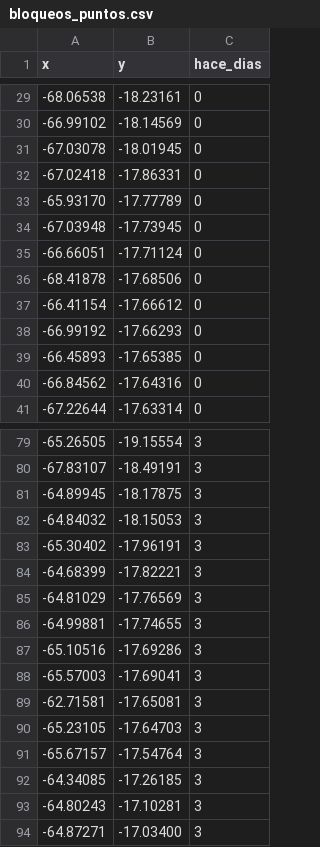
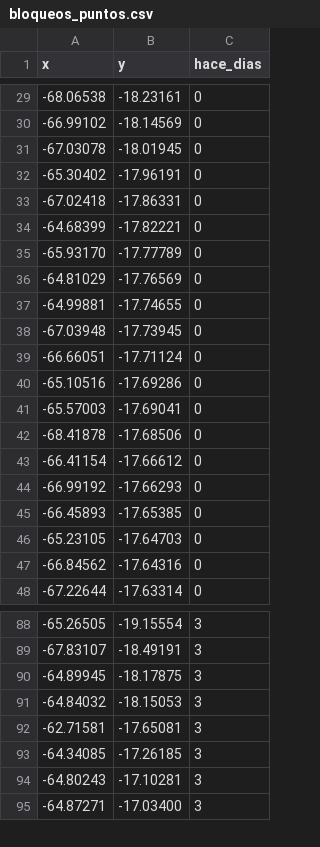
Before and after one commit to mauforonda/indicadores_economicos, a CSV file: conflictos/datos/bloqueos_puntos.csv, drawn as a sheet; only a part is shown, gaps mark what is left out; the diff covers the shown part only.

```diff
--- a/conflictos/datos/bloqueos_puntos.csv
+++ b/conflictos/datos/bloqueos_puntos.csv
@@ -31,6 +31,12 @@ x,y,hace_dias
 -67.03078,-18.01945,0
+-65.30402,-17.96191,0
 -67.02418,-17.86331,0
+-64.68399,-17.82221,0
 -65.93170,-17.77789,0
+-64.81029,-17.76569,0
+-64.99881,-17.74655,0
 -67.03948,-17.73945,0
 -66.66051,-17.71124,0
+-65.10516,-17.69286,0
+-65.57003,-17.69041,0
 -68.41878,-17.68506,0
@@ -39,2 +45,3 @@ x,y,hace_dias
 -66.45893,-17.65385,0
+-65.23105,-17.64703,0
 -66.84562,-17.64316,0
@@ -82,11 +91,3 @@ x,y,hace_dias
 -64.84032,-18.15053,3
--65.30402,-17.96191,3
--64.68399,-17.82221,3
--64.81029,-17.76569,3
--64.99881,-17.74655,3
--65.10516,-17.69286,3
--65.57003,-17.69041,3
 -62.71581,-17.65081,3
--65.23105,-17.64703,3
--65.67157,-17.54764,3
 -64.34085,-17.26185,3
```
Also changed, not shown: 2 added rows and 3 removed rows elsewhere in this file, conflictos/datos/bloqueos_diarios.csv.
